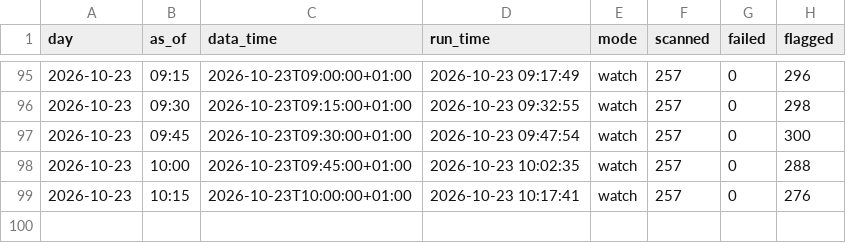
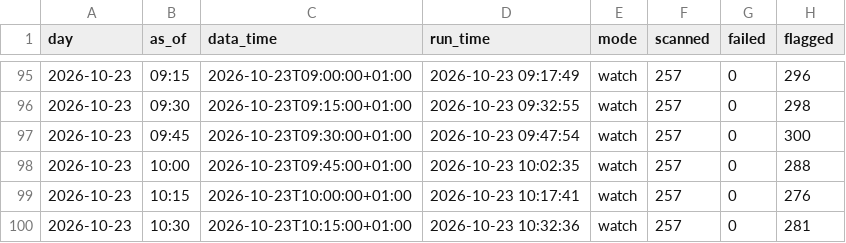
Before and after one commit to philwright210458-blip/ftse-trader, a CSV file: scan_data/runs.csv, drawn as a sheet; only a part is shown, gaps mark what is left out; the diff names each change by its address in the sheet, - before the commit and + after, or states it on an @@ line.

```diff
--- a/scan_data/runs.csv
+++ b/scan_data/runs.csv
+row 100: 2026-10-23 | 10:30 | 2026-10-23T10:15:00+01:00 | 2026-10-23 10:32:36 | watch | 257 | 0 | 281
```
Also changed, not shown: 2 other files.
